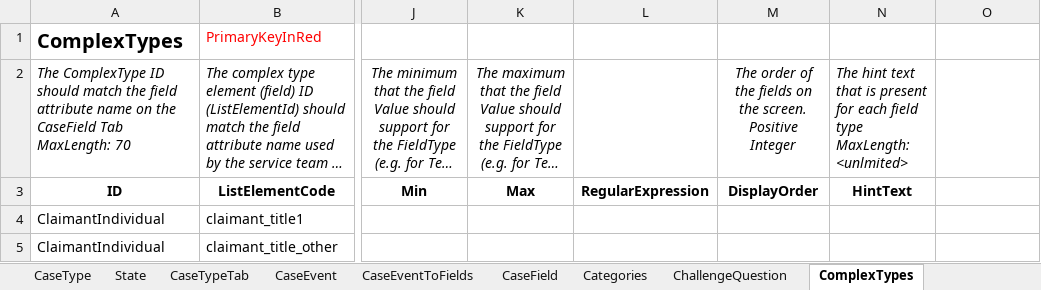
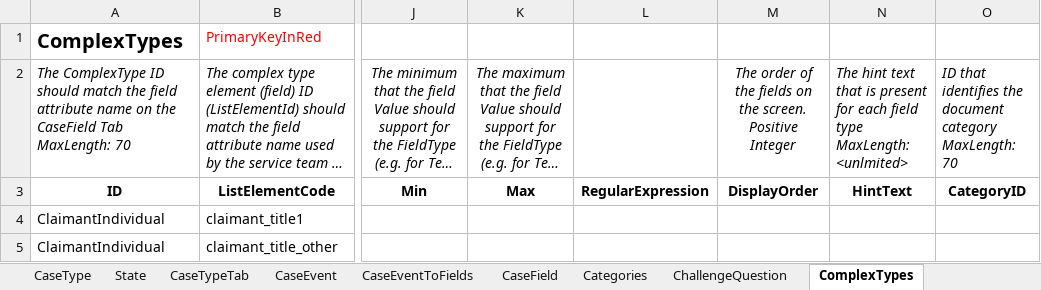
Before and after one commit to hmcts/et-ccd-definitions-englandwales, an Excel workbook: data/ccd-template.xlsx, sheet ComplexTypes, drawn as a sheet; only a part is shown, gaps mark what is left out; long unchanged cells end in …; values as stored, in another font and other column widths than the file's, no borders; conditional formats not drawn; ↵ is a line break in a cell; the diff names each change by its address in the sheet, - before the commit and + after, or states it on an @@ line.

Commit message:
Add updated template

```diff
--- a/data/ccd-template.xlsx (sheet ComplexTypes)
+++ b/data/ccd-template.xlsx (sheet ComplexTypes)
-O2: (empty)
+O2: ID that identifies the document category ↵ MaxLength: 70
-O3: (empty)
+O3: CategoryID
```
Also changed, not shown: sheet CaseField.
